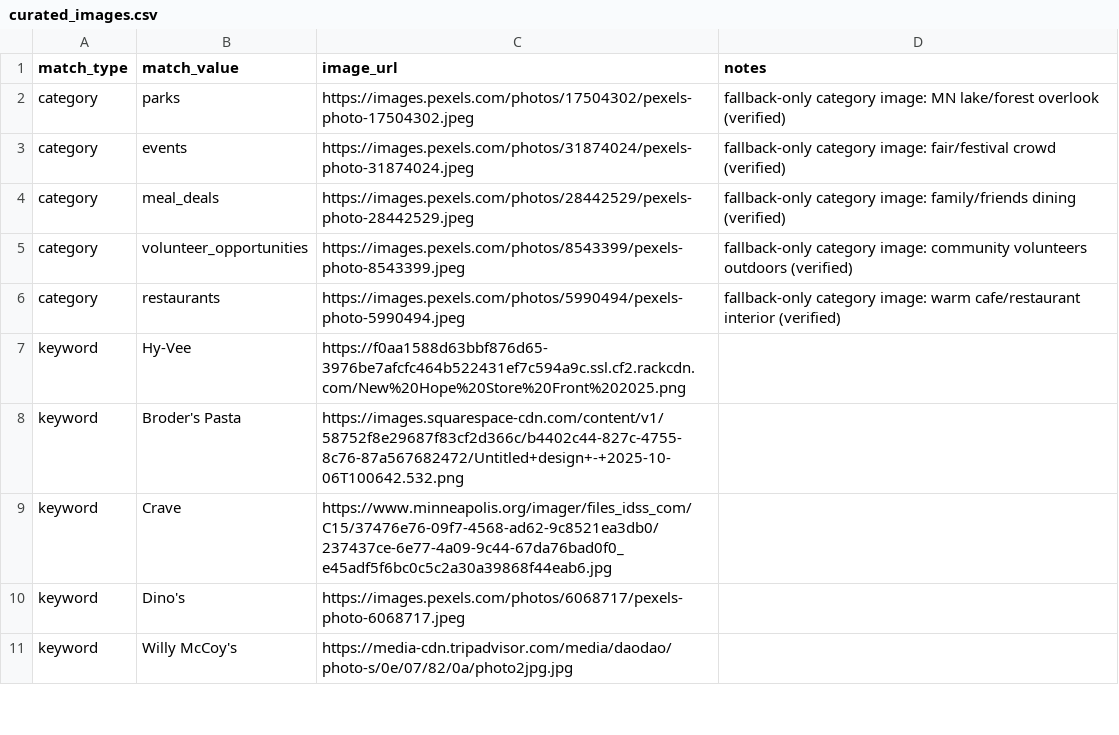
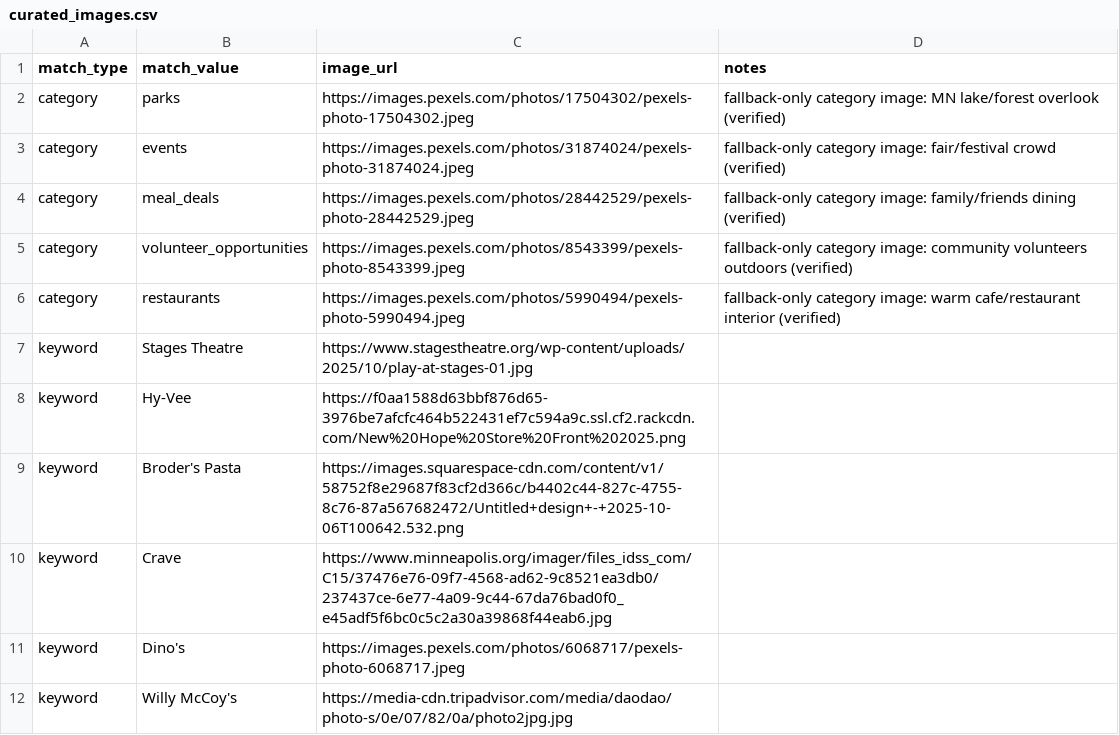
Before and after one commit to avlhohn/msp-family-feed, a CSV file: curated_images.csv, drawn as a sheet; only a part is shown; the diff names each change by its address in the sheet, - before the commit and + after, or states it on an @@ line.

Commit message:
Update curated_images.csv

```diff
--- a/curated_images.csv
+++ b/curated_images.csv
+row 7: keyword | Stages Theatre | https://www.stagestheatre.org/wp-content/uploads/2025/10/play-at-stages-01.jpg
```
